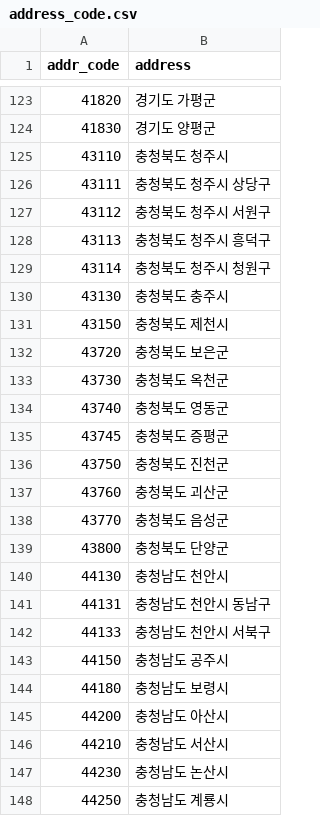
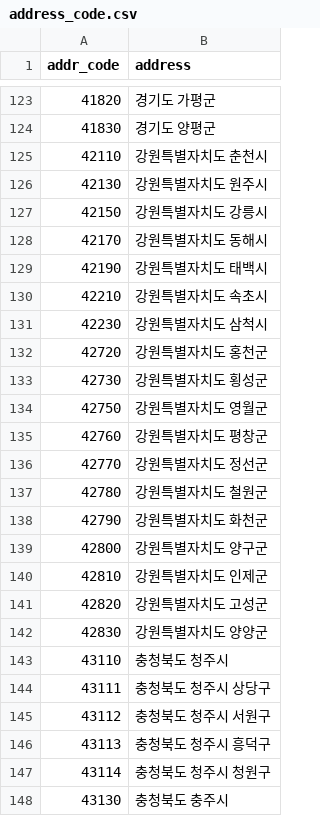
Before and after one commit to SKNETWORKS-FAMILY-AICAMP/SKN02-1st-1Team, a CSV file: data/address_code.csv, drawn as a sheet; only a part is shown, gaps mark what is left out; the shorter side is filled out with more unchanged rows; the diff covers the shown part only.

```diff
--- a/data/address_code.csv
+++ b/data/address_code.csv
@@ -124,2 +124,20 @@ addr_code,address
 41830,"경기도 양평군"
+42110,"강원특별자치도 춘천시"
+42130,"강원특별자치도 원주시"
+42150,"강원특별자치도 강릉시"
+42170,"강원특별자치도 동해시"
+42190,"강원특별자치도 태백시"
+42210,"강원특별자치도 속초시"
+42230,"강원특별자치도 삼척시"
+42720,"강원특별자치도 홍천군"
+42730,"강원특별자치도 횡성군"
+42750,"강원특별자치도 영월군"
+42760,"강원특별자치도 평창군"
+42770,"강원특별자치도 정선군"
+42780,"강원특별자치도 철원군"
+42790,"강원특별자치도 화천군"
+42800,"강원특별자치도 양구군"
+42810,"강원특별자치도 인제군"
+42820,"강원특별자치도 고성군"
+42830,"강원특별자치도 양양군"
 43110,"충청북도 청주시"
```
Also changed, not shown: 18 removed rows elsewhere in this file, data/autooasis_store.csv, data/speedmate_store.csv.
